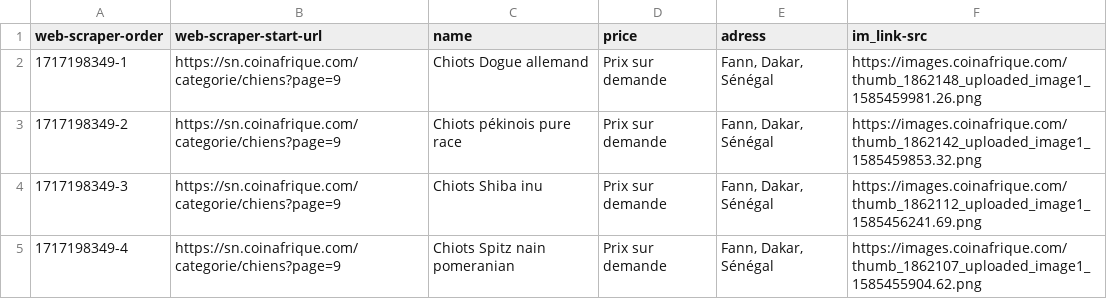
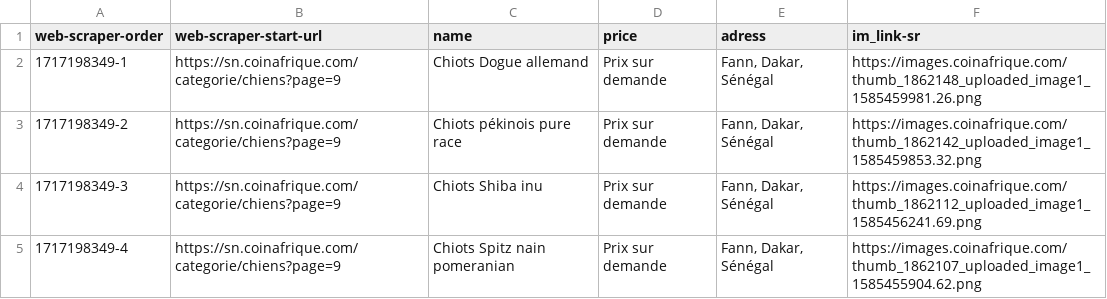
Before and after one commit to Ellehlemado/collect, a CSV file: datas/chien.csv, drawn as a sheet; only a part is shown.

Commit message:
Update chien.csv

```diff
--- a/datas/chien.csv
+++ b/datas/chien.csv
@@ -1,2 +1,2 @@
-web-scraper-order,web-scraper-start-url,name,price,adress,im_link-src
+web-scraper-order,web-scraper-start-url,name,price,adress,im_link-sr
 "1717198349-1","https://sn.coinafrique.com/categorie/chiens?page=9","Chiots Dogue allemand","Prix sur demande","Fann, Dakar, Sénégal","https://images.coinafrique.com/thumb_1862148_uploaded_image1_1585459981.26.png"
```
